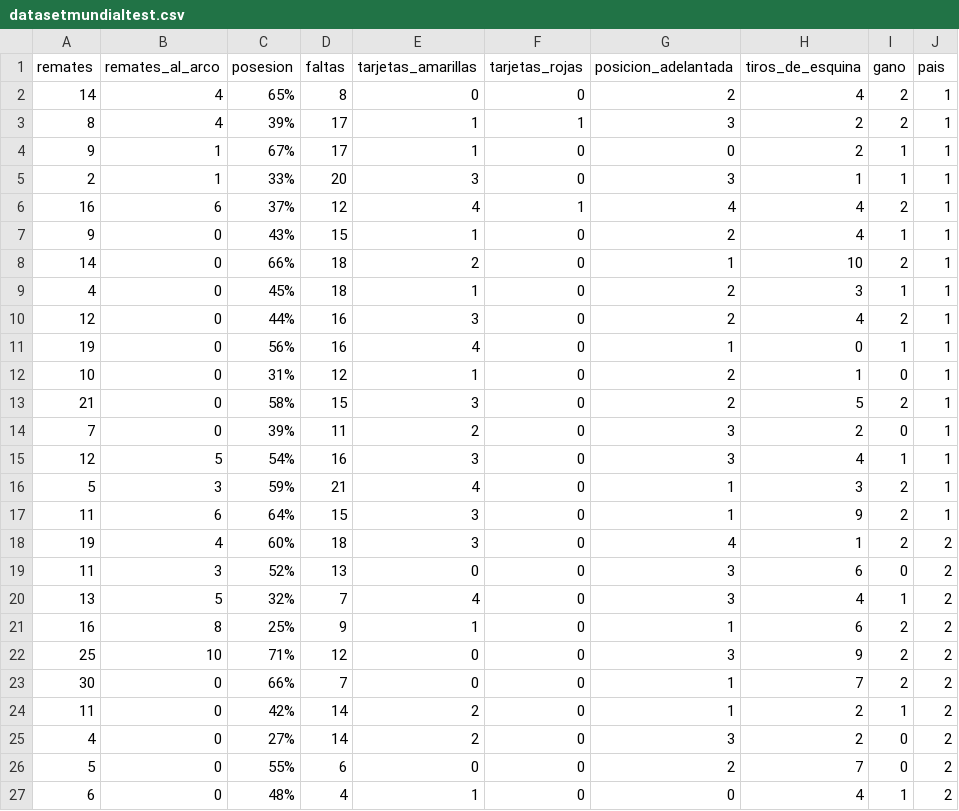
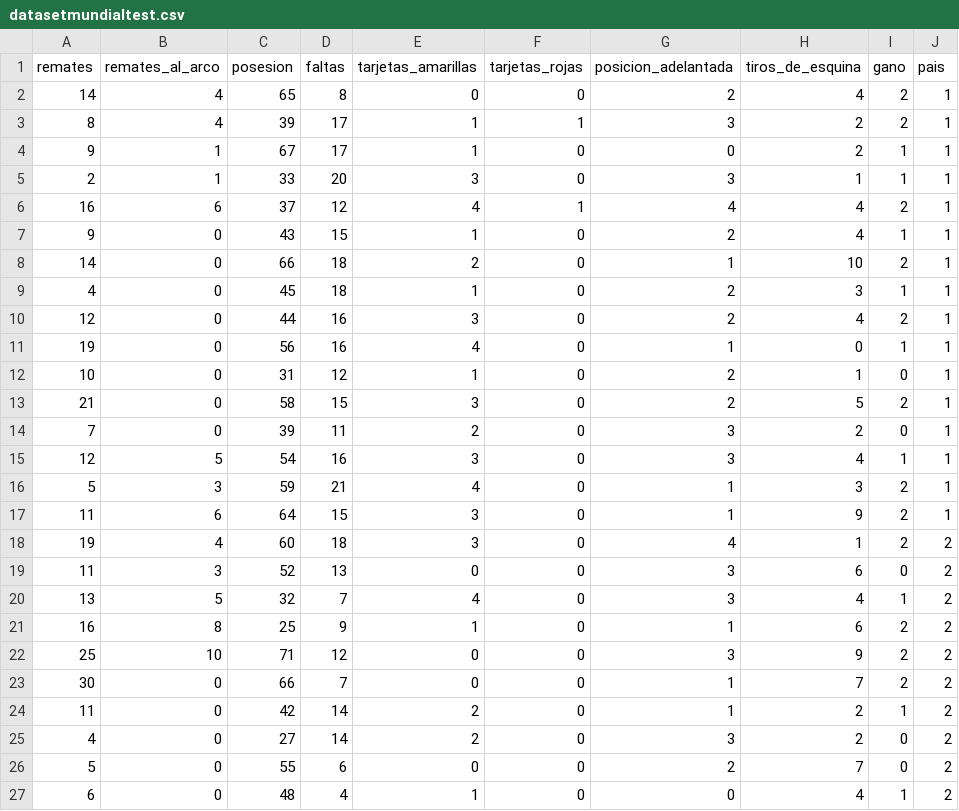
Before and after one commit to DiazMolina/data, a CSV file: datasetmundialtest.csv, drawn as a sheet.

Commit message:
Update datasetmundialtest.csv

```diff
--- a/datasetmundialtest.csv
+++ b/datasetmundialtest.csv
@@ -1,27 +1,27 @@
 remates;remates_al_arco;posesion;faltas;tarjetas_amarillas;tarjetas_rojas;posicion_adelantada;tiros_de_esquina;gano;pais
-14;4;65%;8;0;0;2;4;2;1
-8;4;39%;17;1;1;3;2;2;1
-9;1;67%;17;1;0;0;2;1;1
-2;1;33%;20;3;0;3;1;1;1
-16;6;37%;12;4;1;4;4;2;1
-9;0;43%;15;1;0;2;4;1;1
-14;0;66%;18;2;0;1;10;2;1
-4;0;45%;18;1;0;2;3;1;1
-12;0;44%;16;3;0;2;4;2;1
-19;0;56%;16;4;0;1;0;1;1
-10;0;31%;12;1;0;2;1;0;1
-21;0;58%;15;3;0;2;5;2;1
-7;0;39%;11;2;0;3;2;0;1
-12;5;54%;16;3;0;3;4;1;1
-5;3;59%;21;4;0;1;3;2;1
-11;6;64%;15;3;0;1;9;2;1
-19;4;60%;18;3;0;4;1;2;2
-11;3;52%;13;0;0;3;6;0;2
-13;5;32%;7;4;0;3;4;1;2
-16;8;25%;9;1;0;1;6;2;2
-25;10;71%;12;0;0;3;9;2;2
-30;0;66%;7;0;0;1;7;2;2
-11;0;42%;14;2;0;1;2;1;2
-4;0;27%;14;2;0;3;2;0;2
-5;0;55%;6;0;0;2;7;0;2
-6;0;48%;4;1;0;0;4;1;2
+14;4;65;8;0;0;2;4;2;1
+8;4;39;17;1;1;3;2;2;1
+9;1;67;17;1;0;0;2;1;1
+2;1;33;20;3;0;3;1;1;1
+16;6;37;12;4;1;4;4;2;1
+9;0;43;15;1;0;2;4;1;1
+14;0;66;18;2;0;1;10;2;1
+4;0;45;18;1;0;2;3;1;1
+12;0;44;16;3;0;2;4;2;1
+19;0;56;16;4;0;1;0;1;1
+10;0;31;12;1;0;2;1;0;1
+21;0;58;15;3;0;2;5;2;1
+7;0;39;11;2;0;3;2;0;1
+12;5;54;16;3;0;3;4;1;1
+5;3;59;21;4;0;1;3;2;1
+11;6;64;15;3;0;1;9;2;1
+19;4;60;18;3;0;4;1;2;2
+11;3;52;13;0;0;3;6;0;2
+13;5;32;7;4;0;3;4;1;2
+16;8;25;9;1;0;1;6;2;2
+25;10;71;12;0;0;3;9;2;2
+30;0;66;7;0;0;1;7;2;2
+11;0;42;14;2;0;1;2;1;2
+4;0;27;14;2;0;3;2;0;2
+5;0;55;6;0;0;2;7;0;2
+6;0;48;4;1;0;0;4;1;2
```
